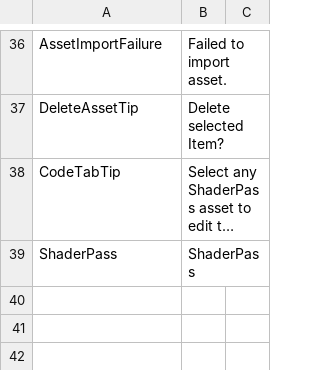
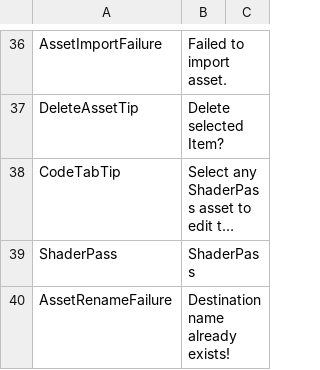
Before and after one commit to ShaderHelper/ShaderHelper, a CSV file: Resource/Localization/English.csv, drawn as a sheet; only a part is shown, gaps mark what is left out; long unchanged cells end in …; the diff names each change by its address in the sheet, - before the commit and + after, or states it on an @@ line.

Commit message:
Update Editor (#14)
* Add ShaderPass asset

* Update Editor

* Update dep

* Fix and update ci

```diff
--- a/Resource/Localization/English.csv
+++ b/Resource/Localization/English.csv
+row 40: AssetRenameFailure | Destination name already exists!
```
Also changed, not shown: Resource/Localization/Chinese.csv, 56 other files.
